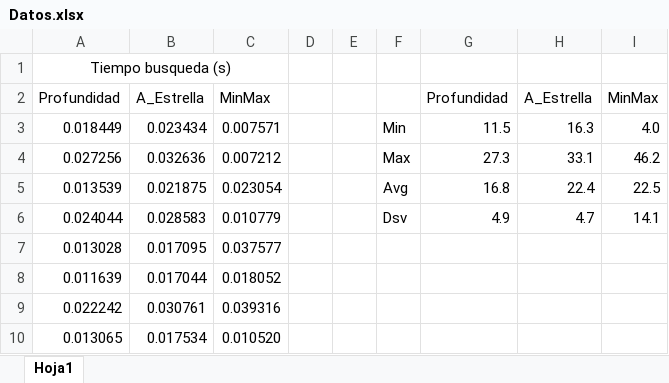
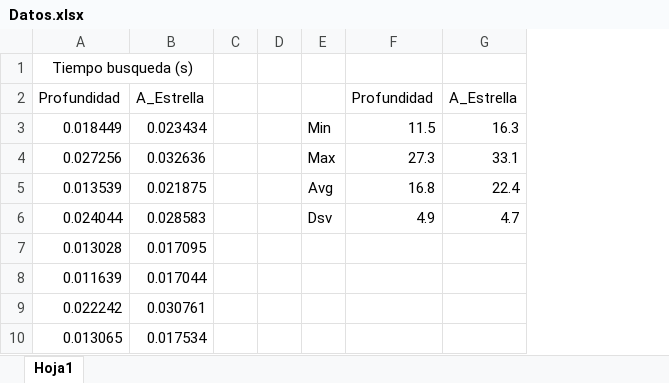
Before and after one commit to VGSergio/ia_2023, an Excel workbook: practica1/Datos.xlsx, sheet Hoja1, drawn as a sheet; only a part is shown; values as stored, in another font and other column widths than the file's, no borders; table styles not drawn; the diff names each change by its address in the sheet, - before the commit and + after, or states it on an @@ line.

```diff
--- a/practica1/Datos.xlsx (sheet Hoja1)
+++ b/practica1/Datos.xlsx (sheet Hoja1)
-column C, rows 2-10: MinMax | 0.007571 | 0.007212 | 0.023054 | 0.010779 | 0.037577 | 0.018052 | 0.039316 | 0.010520
-column I, rows 2-6: MinMax | 4.0 | 46.2 | 22.5 | 14.1
```
Also changed, not shown: 1 other file.
